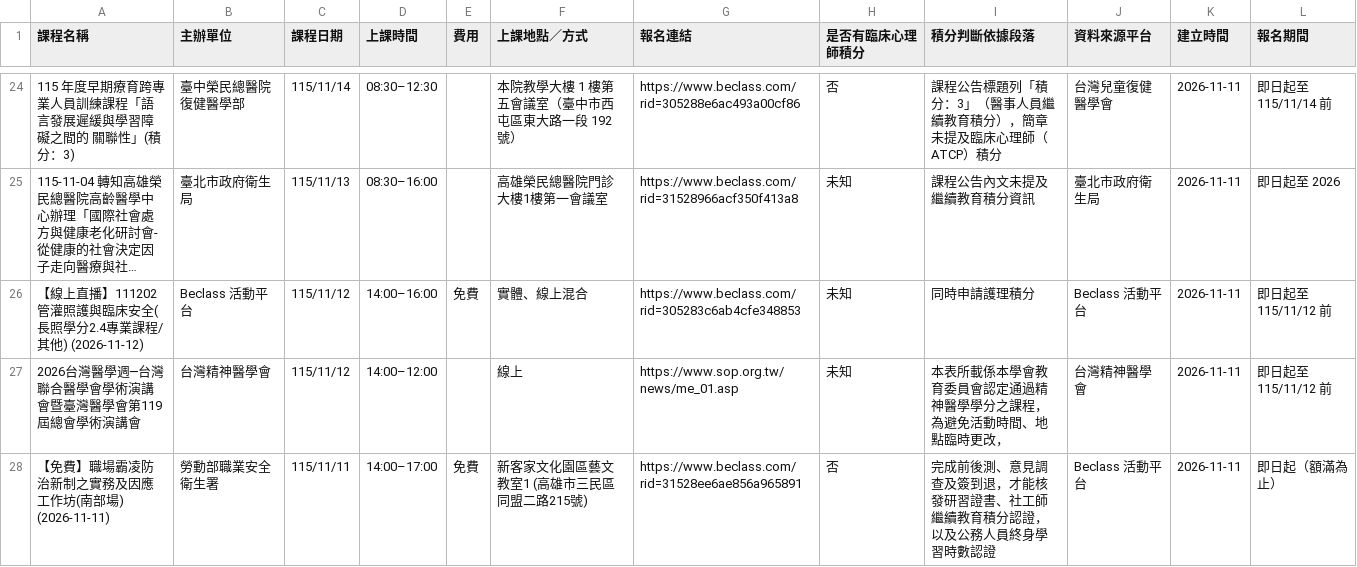
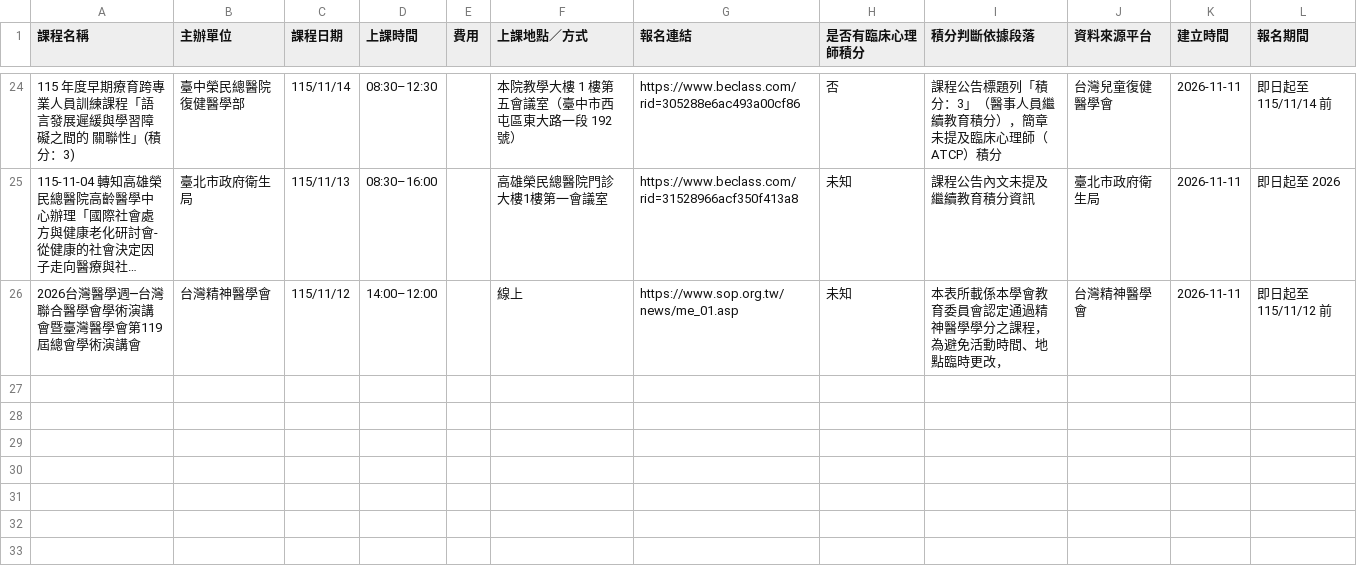
Before and after one commit to RainYuGG/psy-course, a CSV file: docs/data/courses.csv, drawn as a sheet; only a part is shown, gaps mark what is left out; long unchanged cells end in …; the diff names each change by its address in the sheet, - before the commit and + after, or states it on an @@ line.

```diff
--- a/docs/data/courses.csv
+++ b/docs/data/courses.csv
-row 26: 【線上直播】111202管灌照護與臨床安全(長照學分2.4專業課程/其他) (2026-11-12) | Beclass 活動平台 | 115/11/12 | 14:00–16:00 | 免費 | 實體、線上混合 | https://www.beclass.com/rid=305283c6ab4cfe348853 | 未知 | 同時申請護理積分 | Beclass 活動平台 | 2026-11-11 | 即日起至 115/11/12 前
-row 28: 【免費】職場霸凌防治新制之實務及因應工作坊(南部場) (2026-11-11) | 勞動部職業安全衛生署 | 115/11/11 | 14:00–17:00 | 免費 | 新客家文化園區藝文教室1 (高雄市三民區同盟二路215號) | https://www.beclass.com/rid=31528ee6ae856a965891 | 否 | 完成前後測、意見調查及簽到退，才能核發研習證書、社工師繼續教育積分認證，以及公務人員終身學習時數認證 | Beclass 活動平台 | 2026-11-11 | 即日起（額滿為止）
```
Also changed, not shown: 1 other file.
